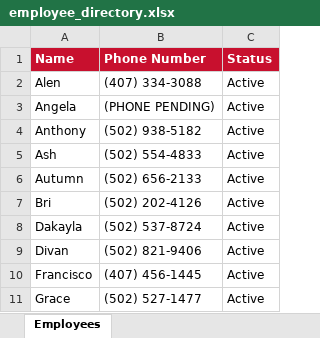
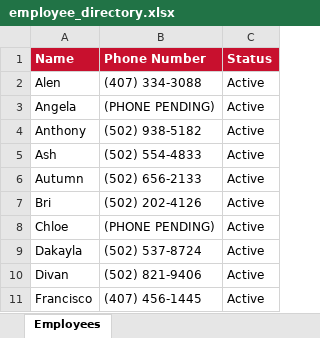
Before and after one commit to bobbycline2000/fiveguys-dashboard, an Excel workbook: employee_directory.xlsx, sheet Employees, drawn as a sheet; only a part is shown; the shorter side is filled out with more unchanged rows; values as stored, in another font and other column widths than the file's, no borders; the diff names each change by its address in the sheet, - before the commit and + after, or states it on an @@ line.

```diff
--- a/employee_directory.xlsx (sheet Employees)
+++ b/employee_directory.xlsx (sheet Employees)
+row 8: Chloe | (PHONE PENDING) | Active
```
Also changed, not shown: 4 other files.
